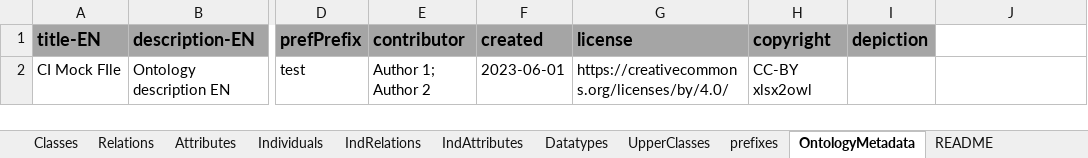
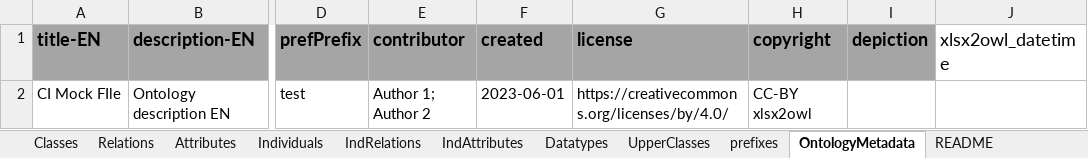
Before and after one commit to AKSW/xlsx2owl, an Excel workbook: xlsx2owl-Example.xlsx, sheet OntologyMetadata, drawn as a sheet; only a part is shown, gaps mark what is left out; values as stored, in another font and other column widths than the file's, no borders; the diff names each change by its address in the sheet, - before the commit and + after, or states it on an @@ line.

Commit message:
added additional metadata, static csv columns for mapping and test option
adding static csv columns to input to support more mapping actions and including e.g. the conversion date to the ontology metadata

added test option to support automated basic testing by comparing the computed result ttl with an expected result

```diff
--- a/xlsx2owl-Example.xlsx (sheet OntologyMetadata)
+++ b/xlsx2owl-Example.xlsx (sheet OntologyMetadata)
-J1: (empty)
+J1: xlsx2owl_datetime
```
Also changed, not shown: 5 other files.
